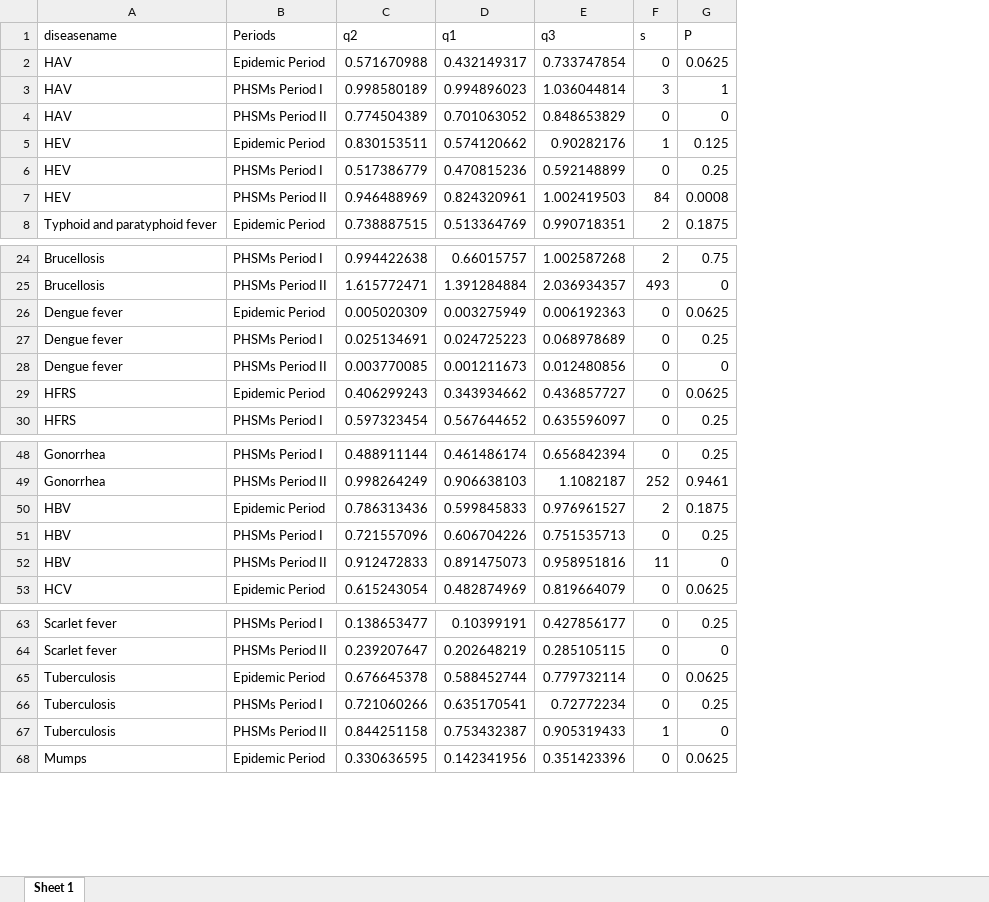
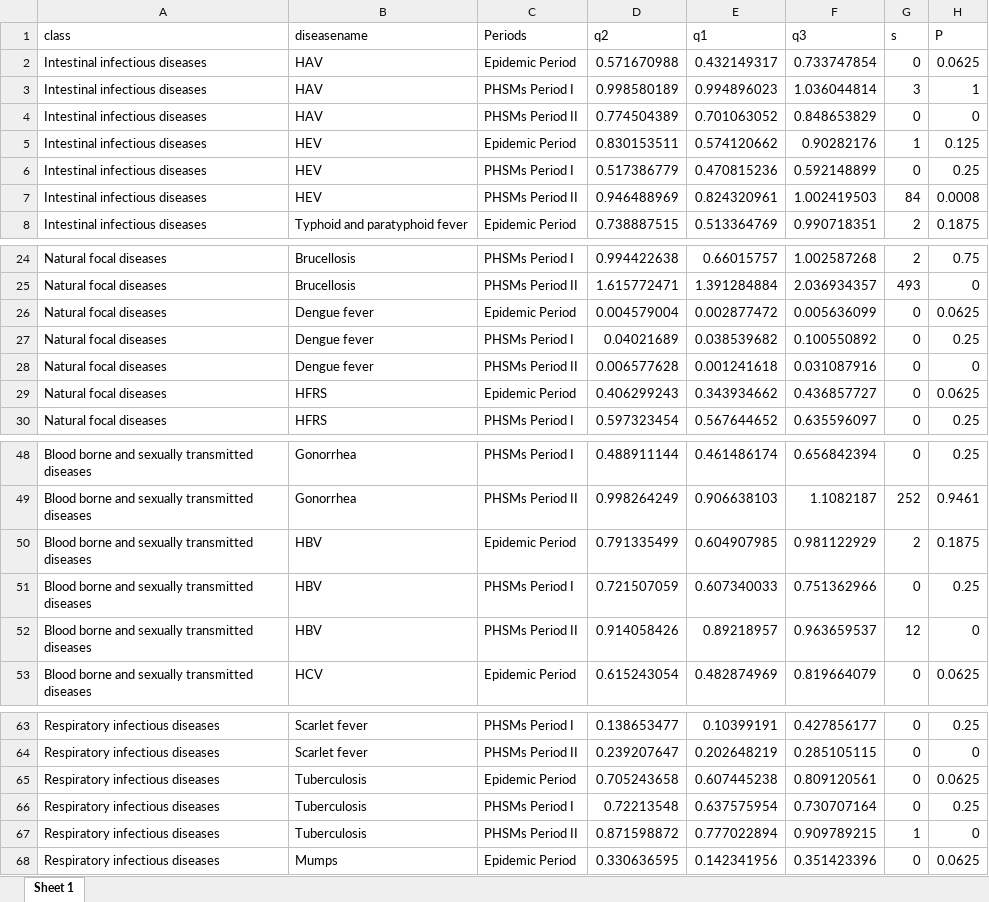
Before and after one commit to xmusphlkg/code_PHSM, an Excel workbook: outcome/appendix/data/Table S4.xlsx, sheet Sheet 1, drawn as a sheet; only a part is shown, gaps mark what is left out; values as stored, in another font and other column widths than the file's, no borders; removed rows and columns are numbered as before the commit, all else as after; the diff names each change by its address in the sheet, - before the commit and + after, or states it on an @@ line.

```diff
--- a/outcome/appendix/data/Table S4.xlsx (sheet Sheet 1)
+++ b/outcome/appendix/data/Table S4.xlsx (sheet Sheet 1)
+column A (class), rows 2-8: all Intestinal infectious diseases; rows 24-30: all Natural focal diseases; rows 48-51: all Blood borne and sexually transmitted diseases; row 53: Blood borne and sexually transmitted diseases; rows 63-68: all Respiratory infectious diseases
-D26 (q2): 0.005020309
+D26 (q2): 0.004579004
-E26 (q1): 0.003275949
+E26 (q1): 0.002877472
-F26 (q3): 0.006192363
+F26 (q3): 0.005636099
-D27 (q2): 0.025134691
+D27 (q2): 0.04021689
-E27 (q1): 0.024725223
+E27 (q1): 0.038539682
-F27 (q3): 0.068978689
+F27 (q3): 0.100550892
-D28 (q2): 0.003770085
+D28 (q2): 0.006577628
-E28 (q1): 0.001211673
+E28 (q1): 0.001241618
-F28 (q3): 0.012480856
+F28 (q3): 0.031087916
-D50 (q2): 0.786313436
+D50 (q2): 0.791335499
-E50 (q1): 0.599845833
+E50 (q1): 0.604907985
-F50 (q3): 0.976961527
+F50 (q3): 0.981122929
-D51 (q2): 0.721557096
+D51 (q2): 0.721507059
-E51 (q1): 0.606704226
+E51 (q1): 0.607340033
-F51 (q3): 0.751535713
+F51 (q3): 0.751362966
-row 52: HBV | PHSMs Period II | 0.912472833 | 0.891475073 | 0.958951816 | 11 | 0
+row 52: Blood borne and sexually transmitted diseases | HBV | PHSMs Period II | 0.914058426 | 0.89218957 | 0.963659537 | 12 | 0
-D65 (q2): 0.676645378
+D65 (q2): 0.705243658
-E65 (q1): 0.588452744
+E65 (q1): 0.607445238
-F65 (q3): 0.779732114
+F65 (q3): 0.809120561
-D66 (q2): 0.721060266
+D66 (q2): 0.72213548
-E66 (q1): 0.635170541
+E66 (q1): 0.637575954
-F66 (q3): 0.72772234
+F66 (q3): 0.730707164
-D67 (q2): 0.844251158
+D67 (q2): 0.871598872
-E67 (q1): 0.753432387
+E67 (q1): 0.777022894
-F67 (q3): 0.905319433
+F67 (q3): 0.909789215
```
Also changed, not shown: Application/data/Nation.xlsx, data/Nation.xlsx, 16 other files.
